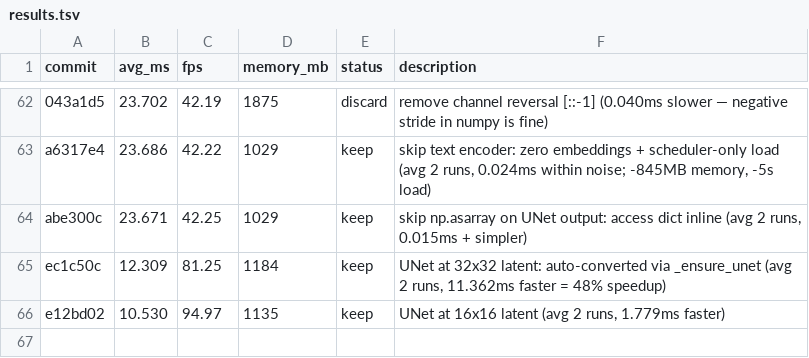
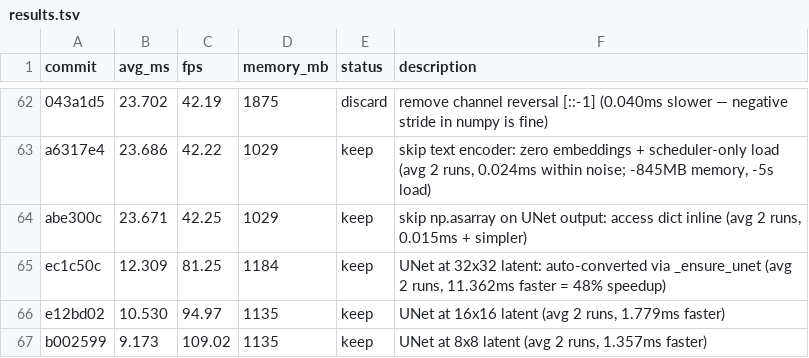
Before and after one commit to ochyai/autostream-mac, a TSV file: results.tsv, drawn as a sheet; only a part is shown, gaps mark what is left out; the diff names each change by its address in the sheet, - before the commit and + after, or states it on an @@ line.

Commit message:
experiment: UNet at 8x8 latent (64x fewer FLOPs than 64x64)

```diff
--- a/results.tsv
+++ b/results.tsv
+row 67: b002599 | 9.173 | 109.02 | 1135 | keep | UNet at 8x8 latent (avg 2 runs, 1.357ms faster)
```
Also changed, not shown: 1 other file.
